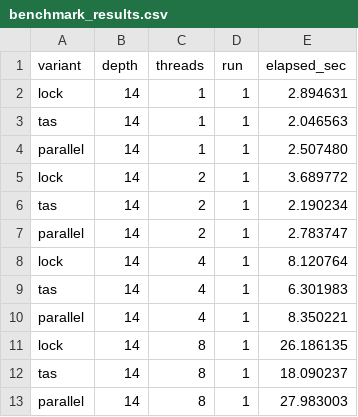
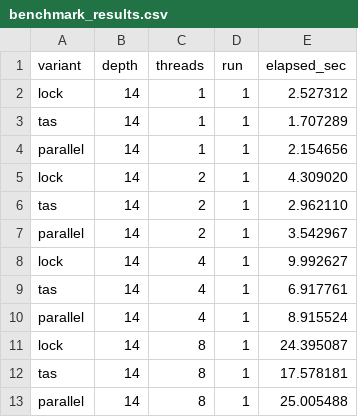
Before and after one commit to AadiSrivastava05/toycaml, a CSV file: C_as_toycaml/benchmarking/benchmark_results.csv, drawn as a sheet.

```diff
--- a/C_as_toycaml/benchmarking/benchmark_results.csv
+++ b/C_as_toycaml/benchmarking/benchmark_results.csv
@@ -1,13 +1,13 @@
 variant,depth,threads,run,elapsed_sec
-lock,14,1,1,2.894631
-tas,14,1,1,2.046563
-parallel,14,1,1,2.507480
-lock,14,2,1,3.689772
-tas,14,2,1,2.190234
-parallel,14,2,1,2.783747
-lock,14,4,1,8.120764
-tas,14,4,1,6.301983
-parallel,14,4,1,8.350221
-lock,14,8,1,26.186135
-tas,14,8,1,18.090237
-parallel,14,8,1,27.983003
+lock,14,1,1,2.527312
+tas,14,1,1,1.707289
+parallel,14,1,1,2.154656
+lock,14,2,1,4.309020
+tas,14,2,1,2.962110
+parallel,14,2,1,3.542967
+lock,14,4,1,9.992627
+tas,14,4,1,6.917761
+parallel,14,4,1,8.915524
+lock,14,8,1,24.395087
+tas,14,8,1,17.578181
+parallel,14,8,1,25.005488
```
Also changed, not shown: C_as_toycaml/benchmarking/benchmark_plots/lock_vs_tas_speedup.csv, C_as_toycaml/benchmarking/benchmark_plots/summary_stats.csv, 8 other files.
